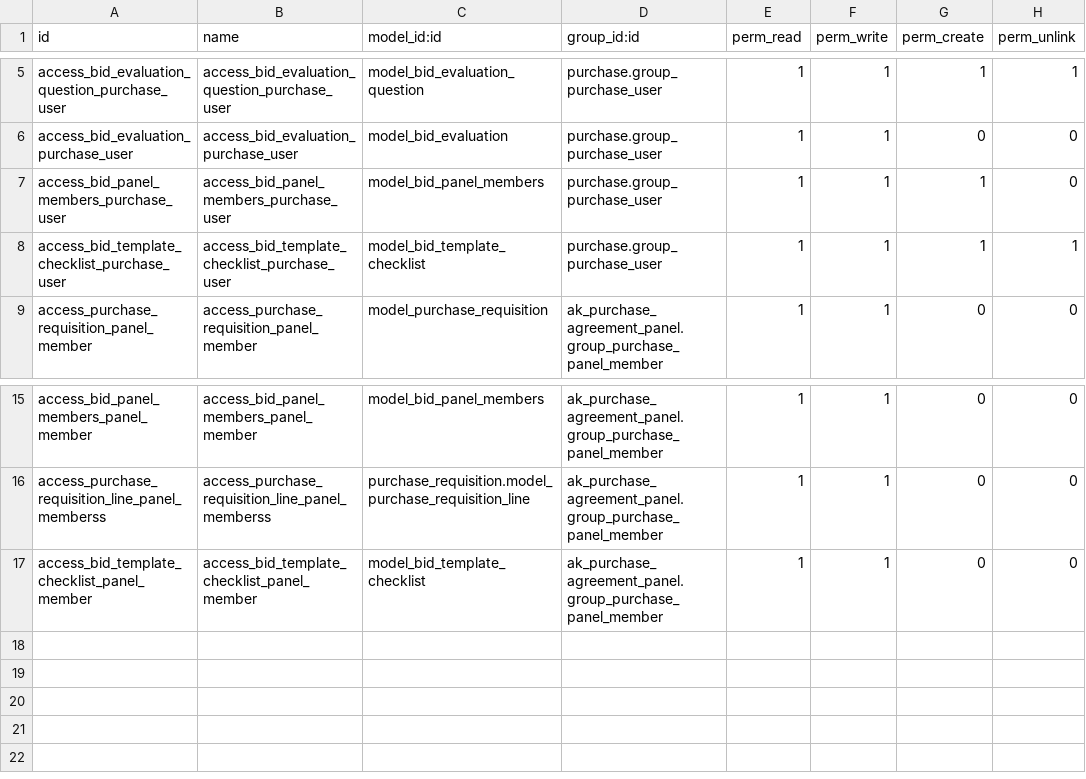
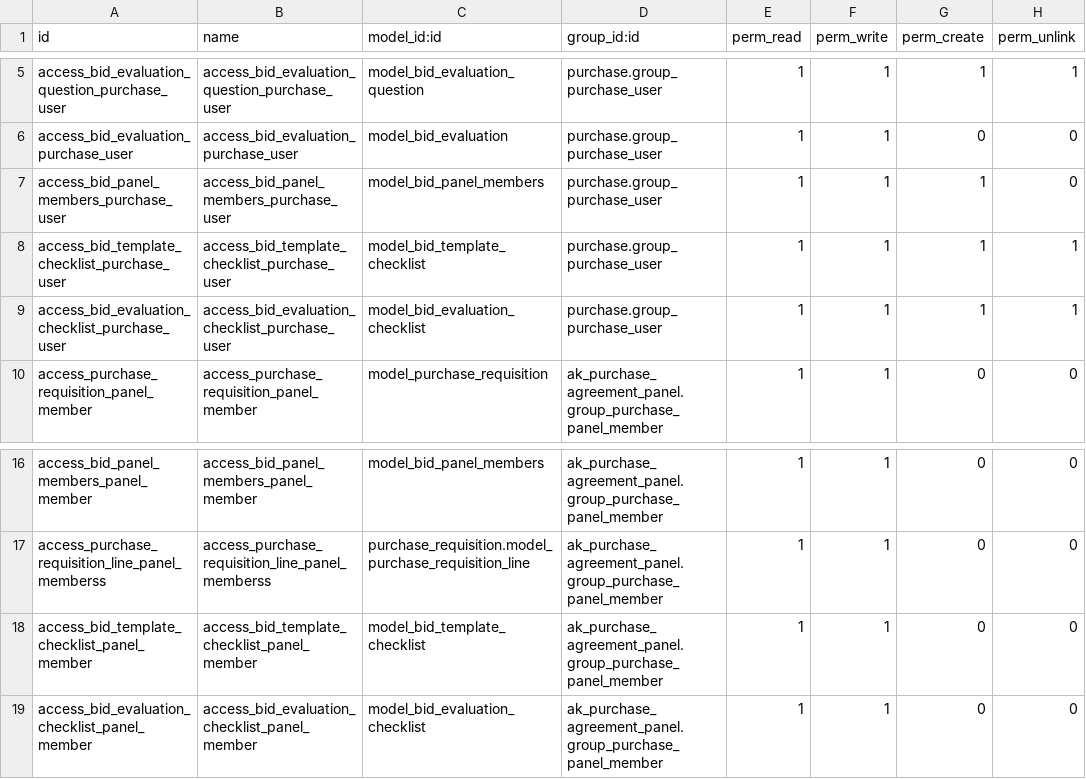
Before and after one commit to abdulah-khaleel/purchase-agreements-extended, a CSV file: ak_purchase_agreement_panel/security/ir.model.access.csv, drawn as a sheet; only a part is shown, gaps mark what is left out; the diff names each change by its address in the sheet, - before the commit and + after, or states it on an @@ line.

Commit message:
[Add] bid evalation sheet report

```diff
--- a/ak_purchase_agreement_panel/security/ir.model.access.csv
+++ b/ak_purchase_agreement_panel/security/ir.model.access.csv
+row 9: access_bid_evaluation_checklist_purchase_user | access_bid_evaluation_checklist_purchase_user | model_bid_evaluation_checklist | purchase.group_purchase_user | 1 | 1 | 1 | 1
+row 19: access_bid_evaluation_checklist_panel_member | access_bid_evaluation_checklist_panel_member | model_bid_evaluation_checklist | ak_purchase_agreement_panel.group_purchase_panel_member | 1 | 1 | 0 | 0
```
Also changed, not shown: 5 other files.
